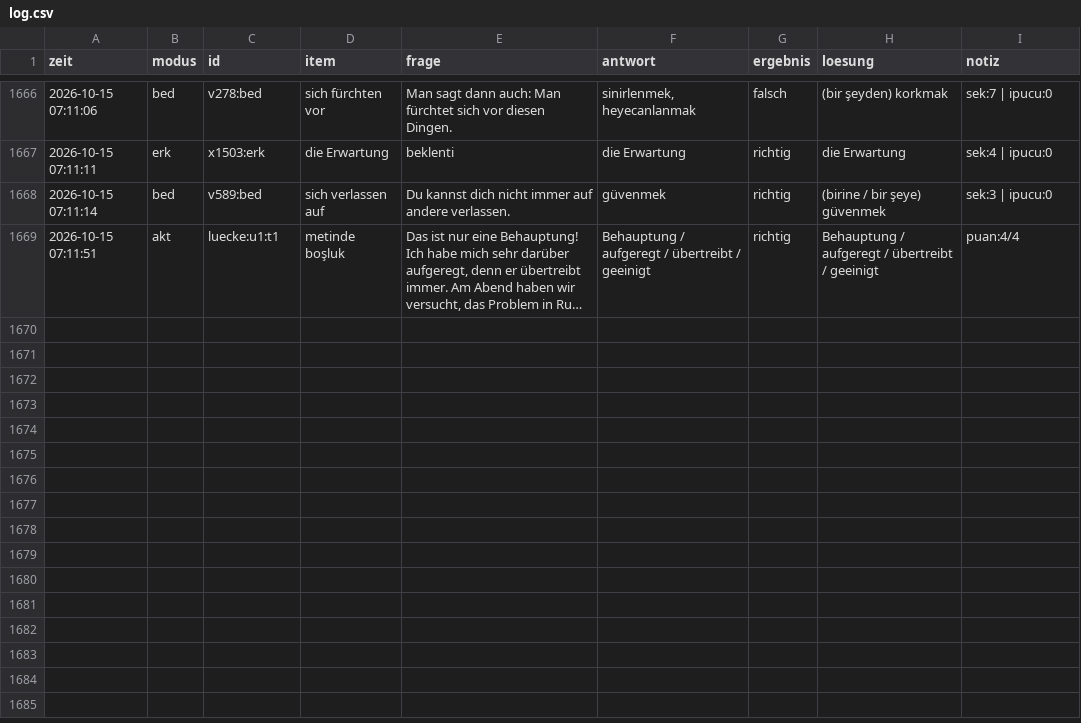
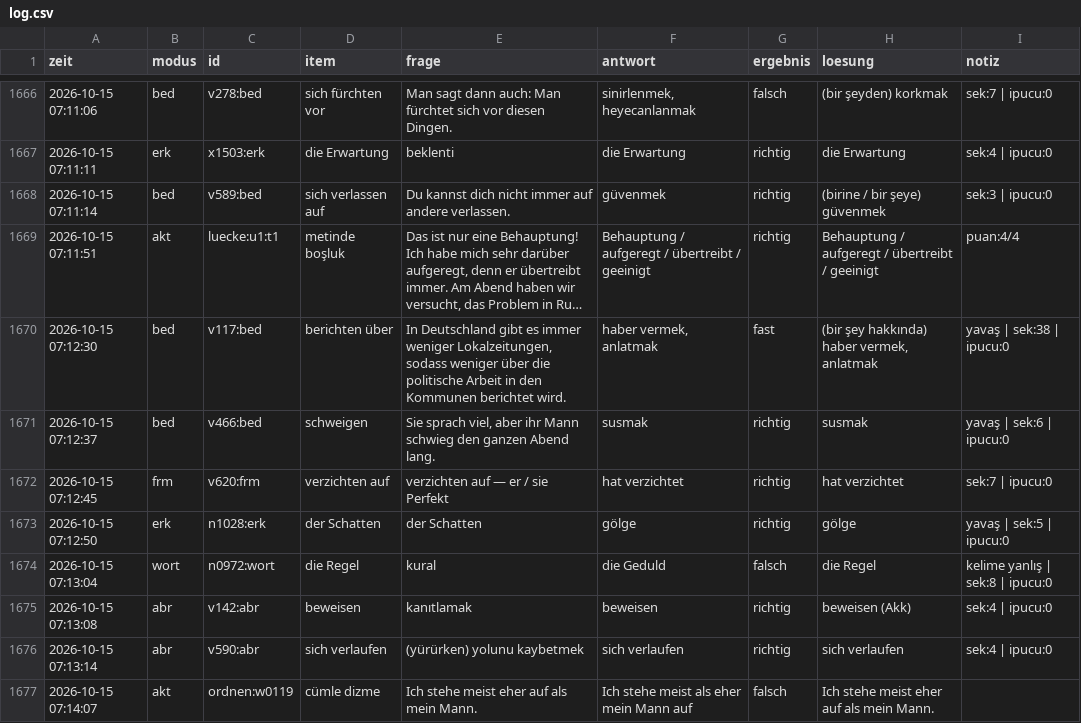
Before and after one commit to TunaArslankaya/Almanca-Tekrar, a CSV file: log/log.csv, drawn as a sheet; only a part is shown, gaps mark what is left out; long unchanged cells end in …; the diff names each change by its address in the sheet, - before the commit and + after, or states it on an @@ line.

Commit message:
log: 8 cevap

```diff
--- a/log/log.csv
+++ b/log/log.csv
+row 1670: 2026-10-15 07:12:30 | bed | v117:bed | berichten über | In Deutschland gibt es immer weniger Lokalzeitungen, sodass weniger über die politische Arbeit in den Kommunen berichtet wird. | haber vermek, anlatmak | fast | (bir şey hakkında) haber vermek, anlatmak | yavaş | sek:38 | ipucu:0
+row 1671: 2026-10-15 07:12:37 | bed | v466:bed | schweigen | Sie sprach viel, aber ihr Mann schwieg den ganzen Abend lang. | susmak | richtig | susmak | yavaş | sek:6 | ipucu:0
+row 1672: 2026-10-15 07:12:45 | frm | v620:frm | verzichten auf | verzichten auf — er / sie Perfekt | hat verzichtet | richtig | hat verzichtet | sek:7 | ipucu:0
+row 1673: 2026-10-15 07:12:50 | erk | n1028:erk | der Schatten | der Schatten | gölge | richtig | gölge | yavaş | sek:5 | ipucu:0
+row 1674: 2026-10-15 07:13:04 | wort | n0972:wort | die Regel | kural | die Geduld | falsch | die Regel | kelime yanlış | sek:8 | ipucu:0
+row 1675: 2026-10-15 07:13:08 | abr | v142:abr | beweisen | kanıtlamak | beweisen | richtig | beweisen (Akk) | sek:4 | ipucu:0
+row 1676: 2026-10-15 07:13:14 | abr | v590:abr | sich verlaufen | (yürürken) yolunu kaybetmek | sich verlaufen | richtig | sich verlaufen | sek:4 | ipucu:0
+row 1677: 2026-10-15 07:14:07 | akt | ordnen:w0119 | cümle dizme | Ich stehe meist eher auf als mein Mann. | Ich stehe meist als eher mein Mann auf | falsch | Ich stehe meist eher auf als mein Mann.
```
